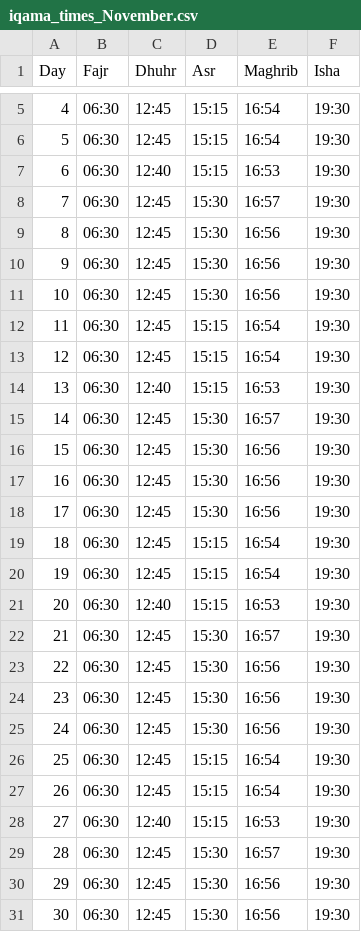
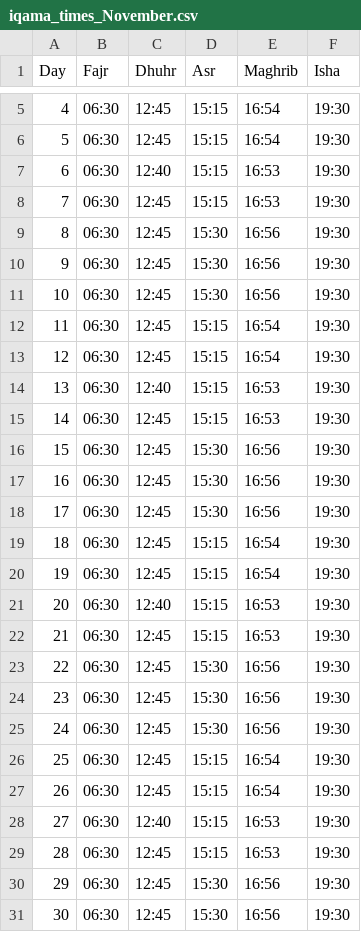
Before and after one commit to ma20az/PrayerTimesScraper, a CSV file: prayer_times/iqama_times_November.csv, drawn as a sheet; only a part is shown, gaps mark what is left out.

```diff
--- a/prayer_times/iqama_times_November.csv
+++ b/prayer_times/iqama_times_November.csv
@@ -7,3 +7,3 @@ Day,Fajr,Dhuhr,Asr,Maghrib,Isha
 6,06:30,12:40,15:15,16:53,19:30
-7,06:30,12:45,15:30,16:57,19:30
+7,06:30,12:45,15:15,16:53,19:30
 8,06:30,12:45,15:30,16:56,19:30
@@ -14,3 +14,3 @@ Day,Fajr,Dhuhr,Asr,Maghrib,Isha
 13,06:30,12:40,15:15,16:53,19:30
-14,06:30,12:45,15:30,16:57,19:30
+14,06:30,12:45,15:15,16:53,19:30
 15,06:30,12:45,15:30,16:56,19:30
@@ -21,3 +21,3 @@ Day,Fajr,Dhuhr,Asr,Maghrib,Isha
 20,06:30,12:40,15:15,16:53,19:30
-21,06:30,12:45,15:30,16:57,19:30
+21,06:30,12:45,15:15,16:53,19:30
 22,06:30,12:45,15:30,16:56,19:30
@@ -28,3 +28,3 @@ Day,Fajr,Dhuhr,Asr,Maghrib,Isha
 27,06:30,12:40,15:15,16:53,19:30
-28,06:30,12:45,15:30,16:57,19:30
+28,06:30,12:45,15:15,16:53,19:30
 29,06:30,12:45,15:30,16:56,19:30
```
Also changed, not shown: prayer_times/athan_times_November.csv, 1 other file.
